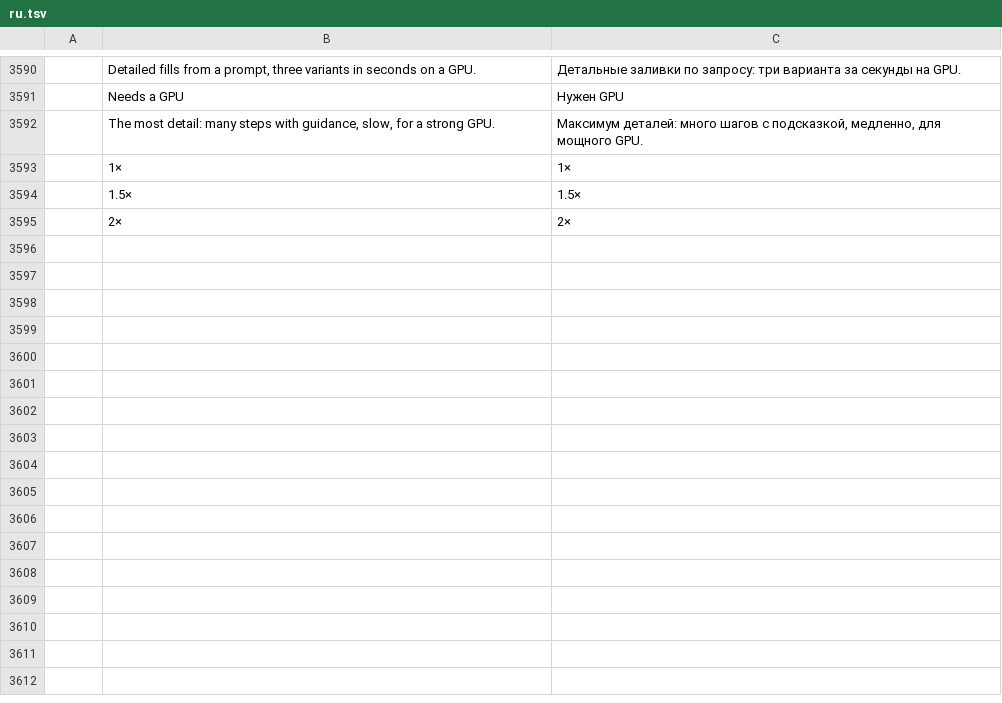
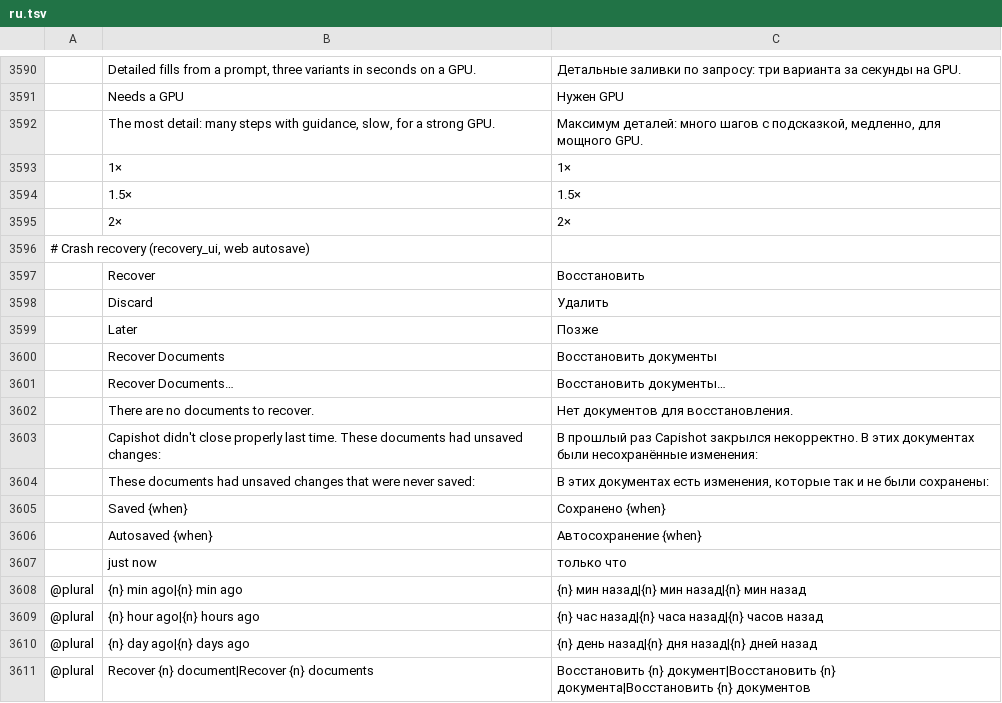
Before and after one commit to ChoqueCastroLD/capishot, a TSV file: crates/ui-egui/src/i18n/ru.tsv, drawn as a sheet; only a part is shown, gaps mark what is left out; the diff names each change by its address in the sheet, - before the commit and + after, or states it on an @@ line.

```diff
--- a/crates/ui-egui/src/i18n/ru.tsv
+++ b/crates/ui-egui/src/i18n/ru.tsv
+row 3596: # Crash recovery (recovery_ui, web autosave)
+row 3597:  | Recover | Восстановить
+row 3598:  | Discard | Удалить
+row 3599:  | Later | Позже
+row 3600:  | Recover Documents | Восстановить документы
+row 3601:  | Recover Documents… | Восстановить документы…
+row 3602:  | There are no documents to recover. | Нет документов для восстановления.
+row 3603:  | Capishot didn't close properly last time. These documents had unsaved changes: | В прошлый раз Capishot закрылся некорректно. В этих документах были несохранённые изменения:
+row 3604:  | These documents had unsaved changes that were never saved: | В этих документах есть изменения, которые так и не были сохранены:
+row 3605:  | Saved {when} | Сохранено {when}
+row 3606:  | Autosaved {when} | Автосохранение {when}
+row 3607:  | just now | только что
+row 3608: @plural | {n} min ago|{n} min ago | {n} мин назад|{n} мин назад|{n} мин назад
+row 3609: @plural | {n} hour ago|{n} hours ago | {n} час назад|{n} часа назад|{n} часов назад
+row 3610: @plural | {n} day ago|{n} days ago | {n} день назад|{n} дня назад|{n} дней назад
+row 3611: @plural | Recover {n} document|Recover {n} documents | Восстановить {n} документ|Восстановить {n} документа|Восстановить {n} документов
```
Also changed, not shown: crates/ui-egui/src/i18n/el.tsv, crates/ui-egui/src/i18n/es.tsv, 43 other files.
